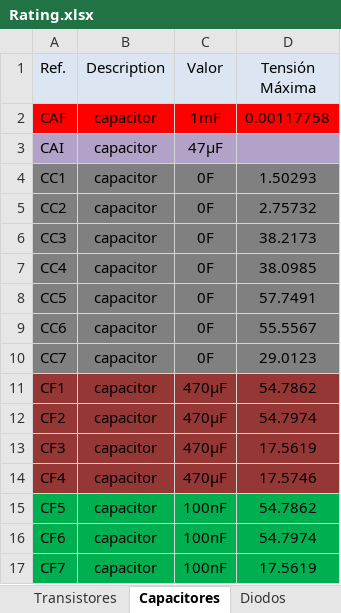
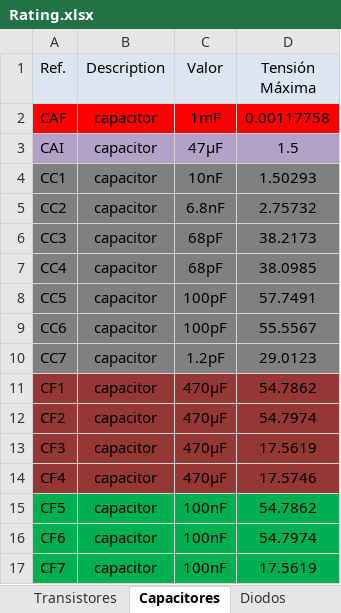
Before and after one commit to MIDORIINU/Circuitos-2, an Excel workbook: TP_Final/TEXTO/Rating.xlsx, sheet Capacitores, drawn as a sheet; only a part is shown; values as stored, in another font and other column widths than the file's, no borders; table styles not drawn; the diff names each change by its address in the sheet, - before the commit and + after, or states it on an @@ line.

```diff
--- a/TP_Final/TEXTO/Rating.xlsx (sheet Capacitores)
+++ b/TP_Final/TEXTO/Rating.xlsx (sheet Capacitores)
-D3 (Tensión Máxima): (empty)
+D3 (Tensión Máxima): 1.5
-C4 (Valor): 0F
+C4 (Valor): 10nF
-C5 (Valor): 0F
+C5 (Valor): 6.8nF
-C6:C7 (Valor): 0F
+C6:C7 (Valor): 68pF
-C8:C9 (Valor): 0F
+C8:C9 (Valor): 100pF
-C10 (Valor): 0F
+C10 (Valor): 1.2pF
```
Also changed, not shown: sheet Transistores, sheet Resistores, sheet Diodos, other sheet tabs, 14 other files.
